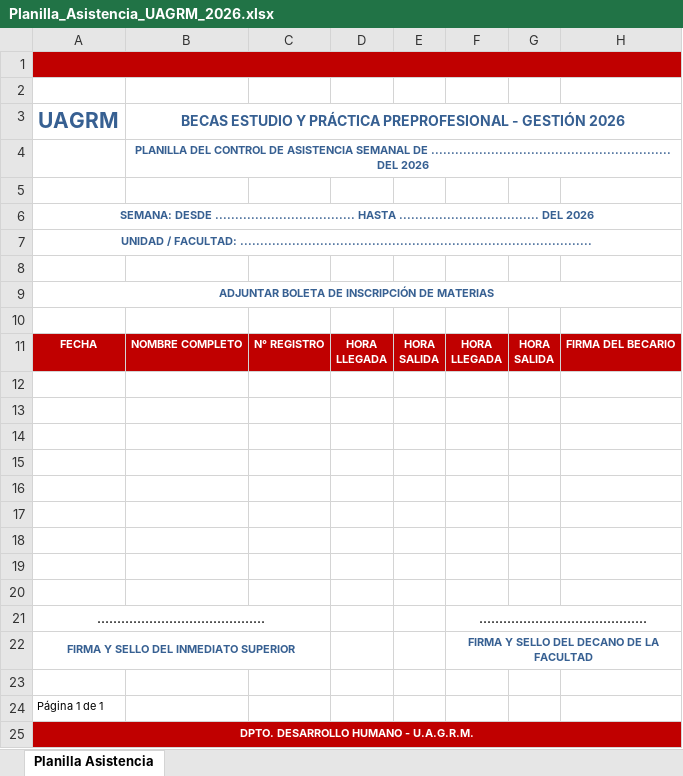
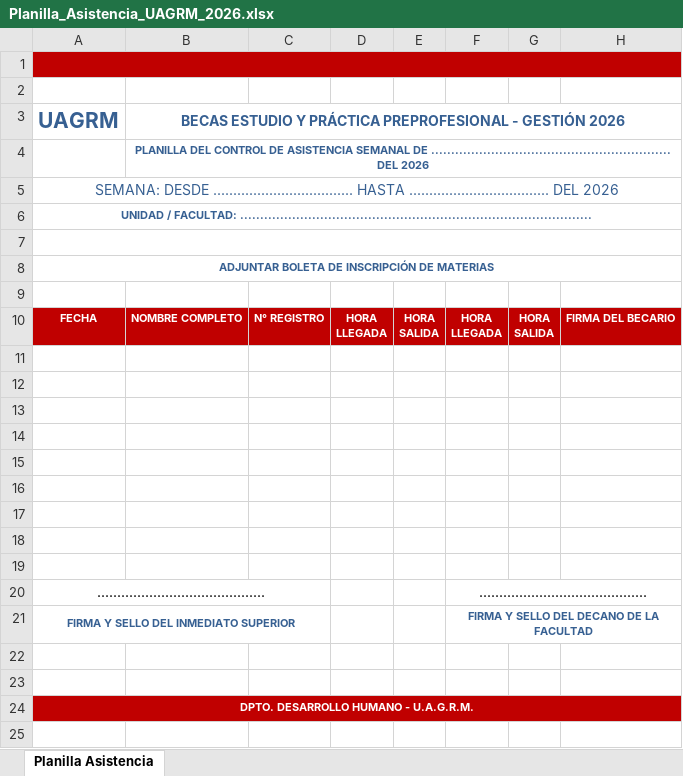
Before and after one commit to BrayanG123/control-mantenimiento-vehicular, an Excel workbook: Planilla_Asistencia_UAGRM_2026.xlsx, sheet Planilla Asistencia, drawn as a sheet; values as stored, in another font and other column widths than the file's, no borders; charts and pictures not drawn; removed rows and columns are numbered as before the commit, all else as after; the diff names each change by its address in the sheet, - before the commit and + after, or states it on an @@ line.

```diff
--- a/Planilla_Asistencia_UAGRM_2026.xlsx (sheet Planilla Asistencia)
+++ b/Planilla_Asistencia_UAGRM_2026.xlsx (sheet Planilla Asistencia)
-row 5: (empty)
-A5 bold: on
+A5 bold: off, text size: larger
+A7:H7 merged
-A23: Página 1 de 1
+A23: (empty)
```
Also changed, not shown: 16 other files.
